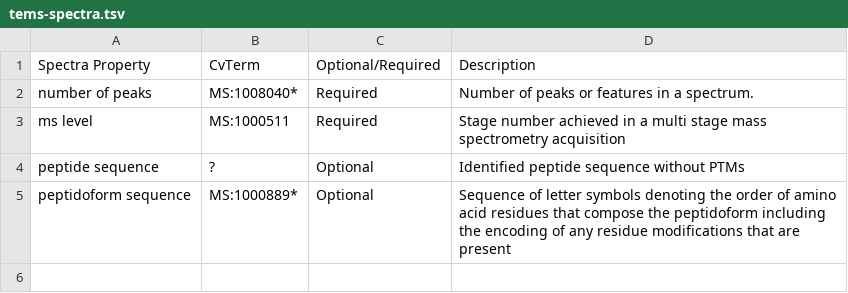
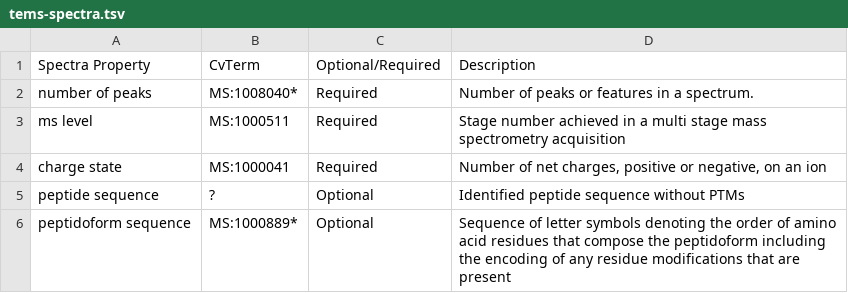
Before and after one commit to HUPO-PSI/proxi-schemas, a TSV file: meetings/tems-spectra.tsv, drawn as a sheet.

Commit message:
change in the Ontology Term definition.

```diff
--- a/meetings/tems-spectra.tsv
+++ b/meetings/tems-spectra.tsv
@@ -3,2 +3,3 @@ number of peaks	MS:1008040*	Required	Number of peaks or features in a spectrum.
 ms level	MS:1000511	Required	Stage number achieved in a multi stage mass spectrometry acquisition
+charge state	MS:1000041	Required	Number of net charges, positive or negative, on an ion
 peptide sequence	?	Optional	Identified peptide sequence without PTMs
```
